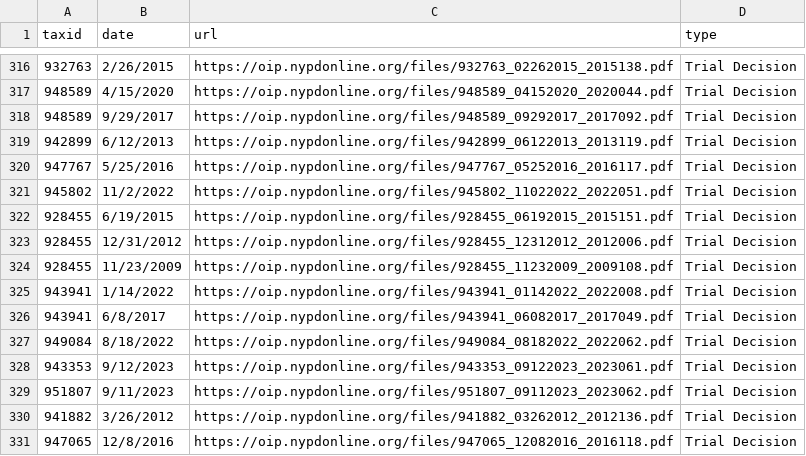
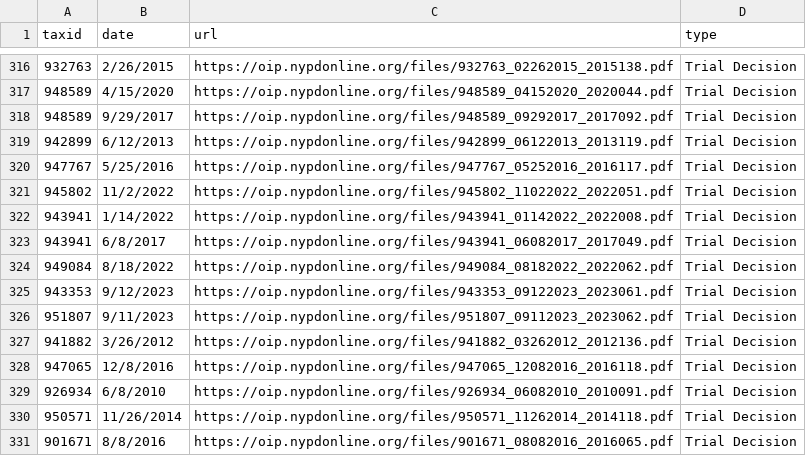
Before and after one commit to gh-islg/nypd-officer-profiles, a CSV file: documents.csv, drawn as a sheet; only a part is shown, gaps mark what is left out; the shorter side is filled out with more unchanged rows; the diff names each change by its address in the sheet, - before the commit and + after, or states it on an @@ line.

```diff
--- a/documents.csv
+++ b/documents.csv
-row 322: 928455 | 6/19/2015 | https://oip.nypdonline.org/files/928455_06192015_2015151.pdf | Trial Decision
-row 323: 928455 | 12/31/2012 | https://oip.nypdonline.org/files/928455_12312012_2012006.pdf | Trial Decision
-row 324: 928455 | 11/23/2009 | https://oip.nypdonline.org/files/928455_11232009_2009108.pdf | Trial Decision
```
Also changed, not shown: 30 other files.
